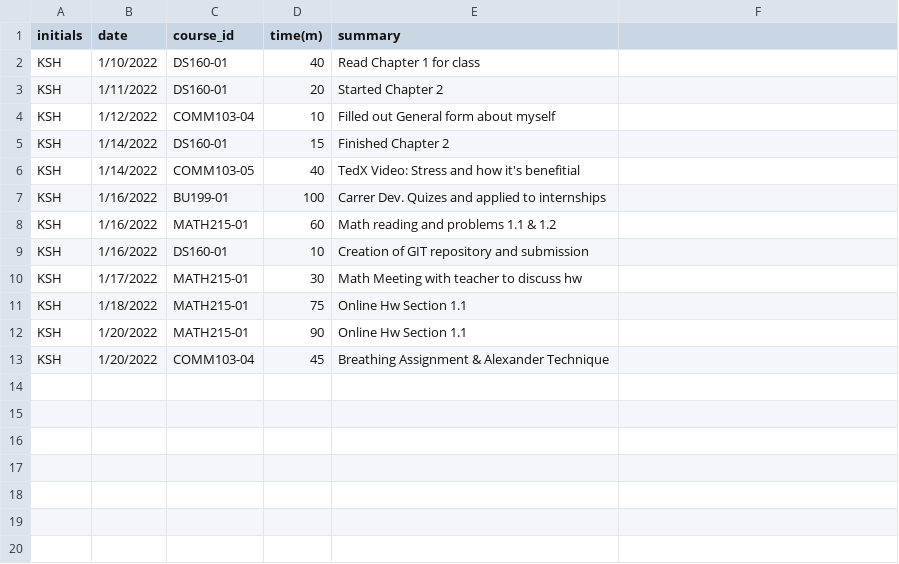
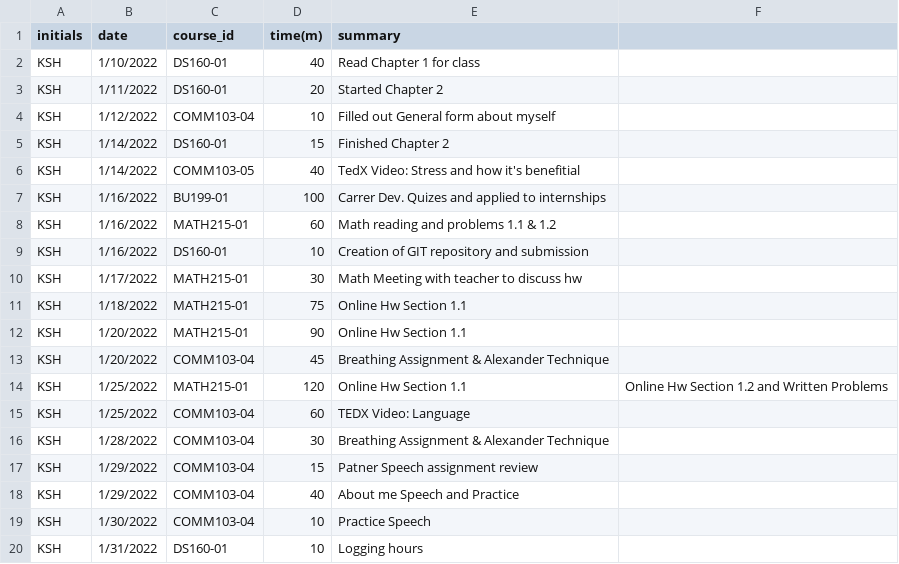
Before and after one commit to KeeganH2O/KSH_Timesheet_Project, a CSV file: Keegans Study Hours.csv, drawn as a sheet; the diff names each change by its address in the sheet, - before the commit and + after, or states it on an @@ line.

Commit message:
Add files via upload

```diff
--- a/Keegans Study Hours.csv
+++ b/Keegans Study Hours.csv
+row 14: KSH | 1/25/2022 | MATH215-01 | 120 | Online Hw Section 1.1 | Online Hw Section 1.2 and Written Problems
+row 15: KSH | 1/25/2022 | COMM103-04 | 60 | TEDX Video: Language
+row 16: KSH | 1/28/2022 | COMM103-04 | 30 | Breathing Assignment & Alexander Technique
+row 17: KSH | 1/29/2022 | COMM103-04 | 15 | Patner Speech assignment review
+row 18: KSH | 1/29/2022 | COMM103-04 | 40 | About me Speech and Practice
+row 19: KSH | 1/30/2022 | COMM103-04 | 10 | Practice Speech
+row 20: KSH | 1/31/2022 | DS160-01 | 10 | Logging hours
```
